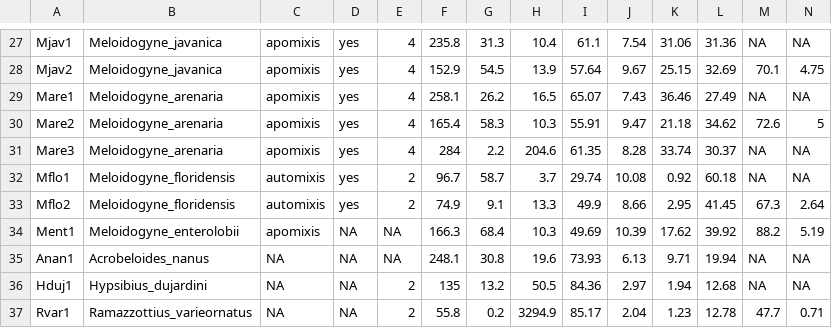
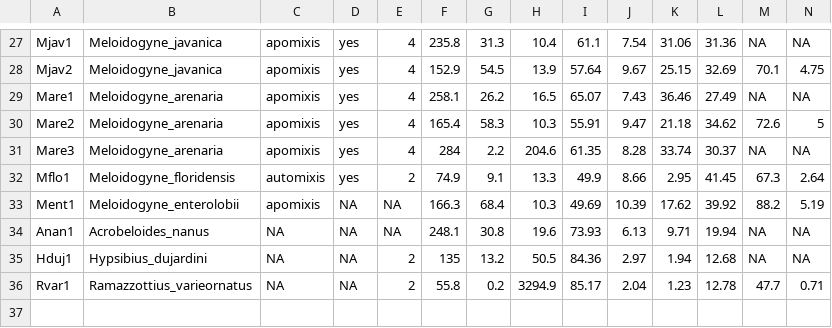
Before and after one commit to KamilSJaron/genomic-features-of-parthenogenetic-animals, a TSV file: tables/genome_table.tsv, drawn as a sheet; only a part is shown, gaps mark what is left out; removed rows and columns are numbered as before the commit, all else as after; rows hold the shown columns only; the diff names each change by its address in the sheet, - before the commit and + after, or states it on an @@ line.

```diff
--- a/tables/genome_table.tsv
+++ b/tables/genome_table.tsv
-row 32: Mflo1 | Meloidogyne_floridensis | automixis | yes | 2 | 96.7 | 58.7 | 3.7 | 29.74 | 10.08 | 0.92 | 60.18 | NA | NA
-A32: Mflo2
+A32: Mflo1
```
Also changed, not shown: tables/download_table.tsv.
